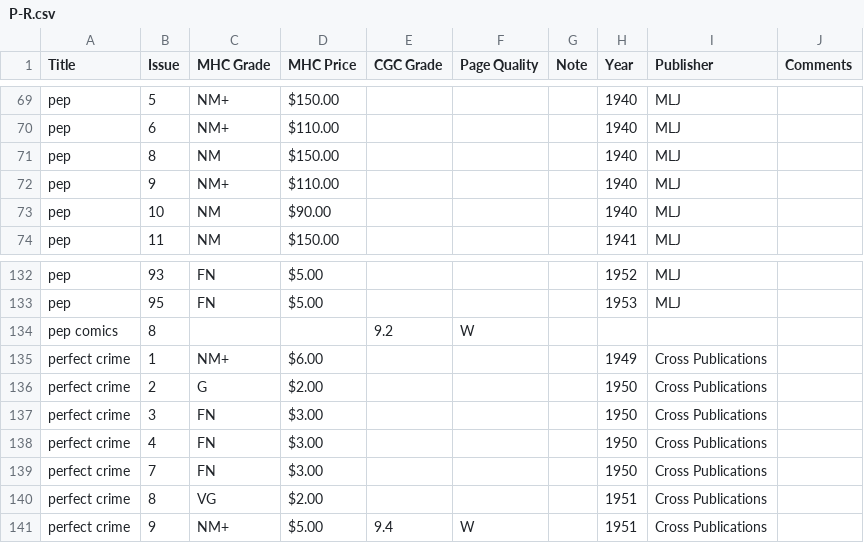
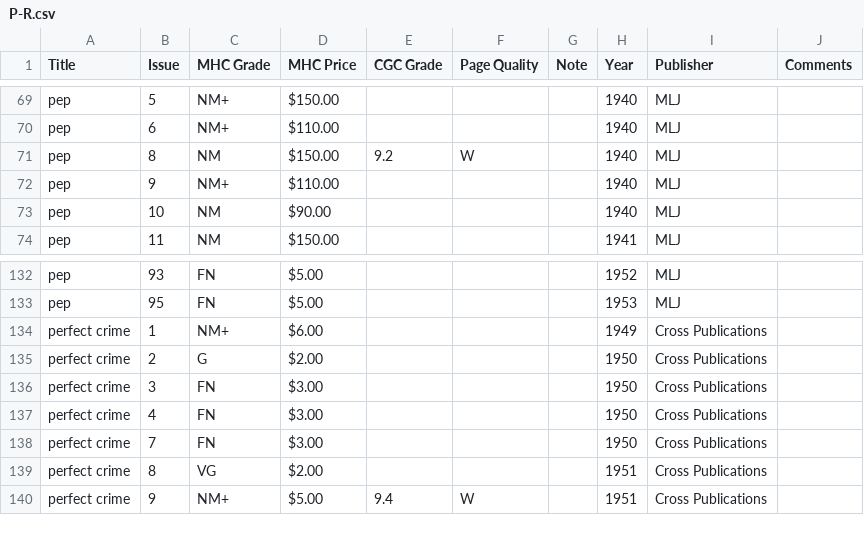
Before and after one commit to roblarsen/Edgar-Church-Collection-Data, a CSV file: src/P-R.csv, drawn as a sheet; only a part is shown, gaps mark what is left out.

```diff
--- a/src/P-R.csv
+++ b/src/P-R.csv
@@ -70,3 +70,3 @@ pep,5,NM+,$150.00 ,,,,1940,MLJ,
 pep,6,NM+,$110.00 ,,,,1940,MLJ,
-pep,8,NM,$150.00 ,,,,1940,MLJ,
+pep,8,NM,$150.00 ,9.2,W,,1940,MLJ,
 pep,9,NM+,$110.00 ,,,,1940,MLJ,
@@ -133,3 +133,2 @@ pep,93,FN,$5.00 ,,,,1952,MLJ,
 pep,95,FN,$5.00 ,,,,1953,MLJ,
-pep comics,8,,,9.2,W,,,,
 perfect crime,1,NM+,$6.00 ,,,,1949,Cross Publications,
```
Also changed, not shown: src/M-O.csv.
